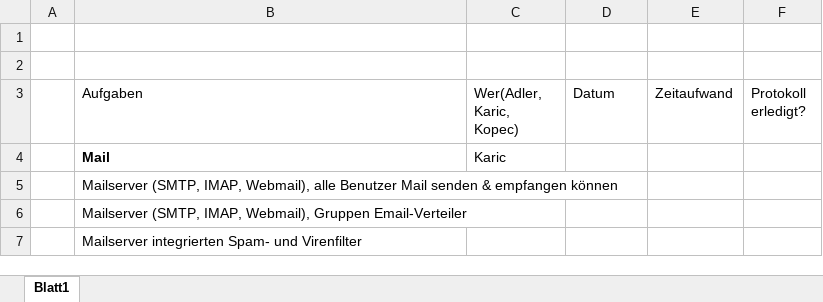
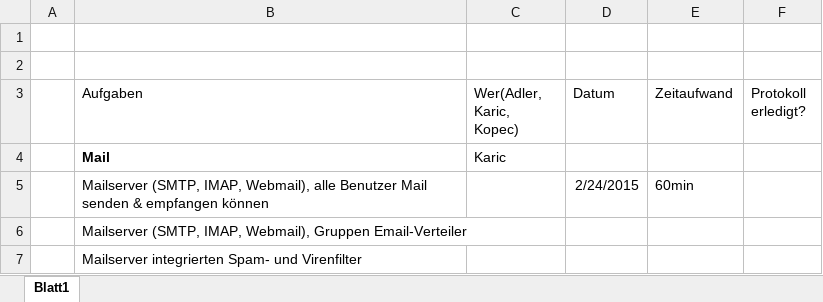
Before and after one commit to padler-tgm/LDAP, an Excel workbook: Arbeitsaufteilung.xlsx, sheet Blatt1, drawn as a sheet; only a part is shown; values as stored, in another font and other column widths than the file's, no borders; table styles not drawn; the diff names each change by its address in the sheet, - before the commit and + after, or states it on an @@ line.

Commit message:
Karic Arbeit

```diff
--- a/Arbeitsaufteilung.xlsx (sheet Blatt1)
+++ b/Arbeitsaufteilung.xlsx (sheet Blatt1)
-D5 (Datum): (empty)
+D5 (Datum): 2/24/2015
-E5 (Zeitaufwand): (empty)
+E5 (Zeitaufwand): 60min
```
